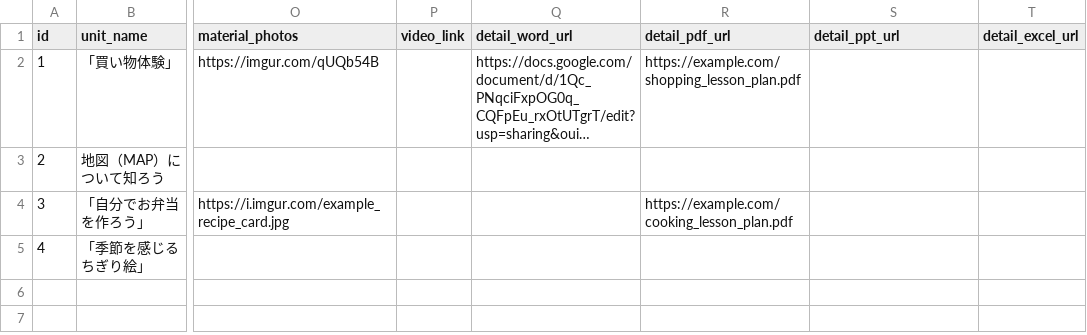
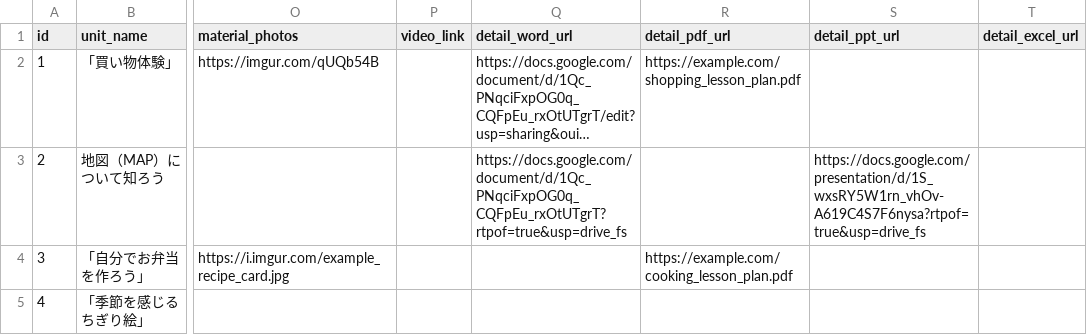
Before and after one commit to oyamasnow358/aspecial_education_app, a CSV file: lesson_cards.csv, drawn as a sheet; only a part is shown, gaps mark what is left out; long unchanged cells end in …; the diff names each change by its address in the sheet, - before the commit and + after, or states it on an @@ line.

```diff
--- a/lesson_cards.csv
+++ b/lesson_cards.csv
-Q3 (detail_word_url): (empty)
+Q3 (detail_word_url): https://docs.google.com/document/d/1Qc_PNqciFxpOG0q_CQFpEu_rxOtUTgrT?rtpof=true&usp=drive_fs
-S3 (detail_ppt_url): (empty)
+S3 (detail_ppt_url): https://docs.google.com/presentation/d/1S_wxsRY5W1rn_vhOv-A619C4S7F6nysa?rtpof=true&usp=drive_fs
```
